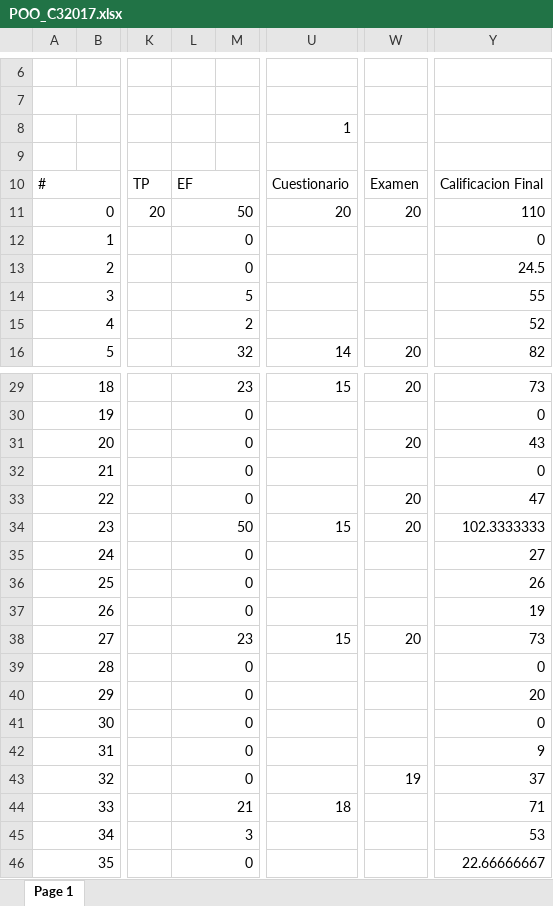
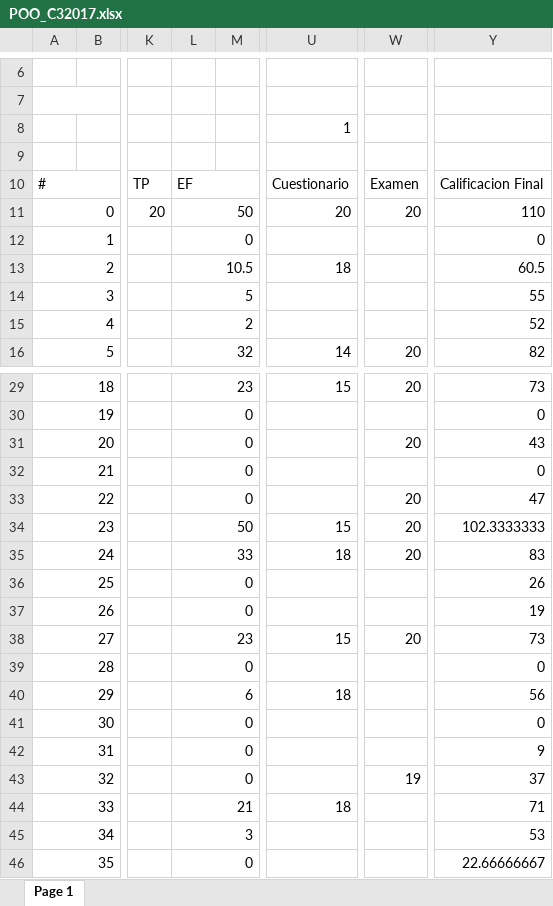
Before and after one commit to sgermosen/DocumentosUniversitarios, an Excel workbook: OYM/_Documentos Comunes/POO_C32017.xlsx, sheet Page 1, drawn as a sheet; only a part is shown, gaps mark what is left out; values as stored, in another font and other column widths than the file's, no cell formats; the diff names each change by its address in the sheet, - before the commit and + after, or states it on an @@ line.

Commit message:
aun sin examen ni practica

```diff
--- a/OYM/_Documentos Comunes/POO_C32017.xlsx (sheet Page 1)
+++ b/OYM/_Documentos Comunes/POO_C32017.xlsx (sheet Page 1)
-L13: 0
+L13: 10.5
-U13: (empty)
+U13: 18
-Y13: 24.5
+Y13: 60.5
-L35: 0
+L35: 33
-U35: (empty)
+U35: 18
-W35: (empty)
+W35: 20
-Y35: 27
+Y35: 83
-L40: 0
+L40: 6
-U40: (empty)
+U40: 18
-Y40: 20
+Y40: 56
```
Also changed, not shown: cell formats.
